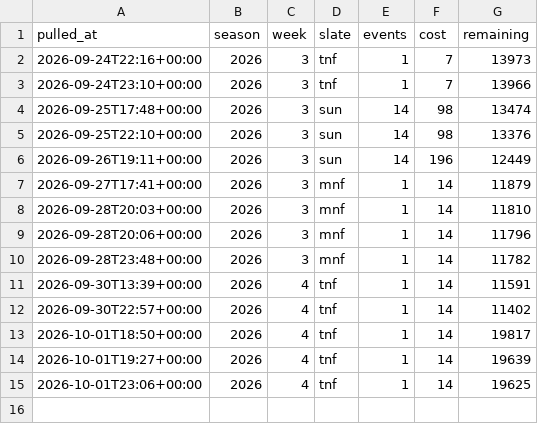
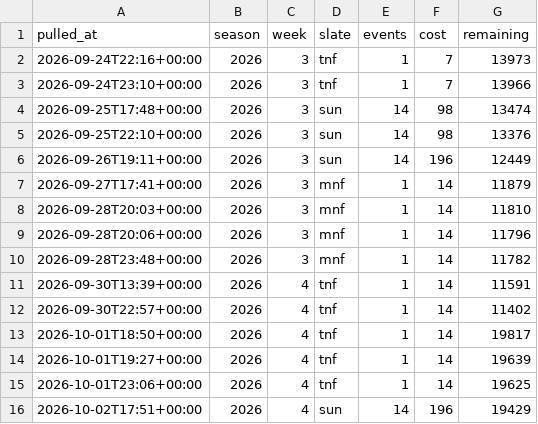
Before and after one commit to fozzyyozzy/edge-index, a CSV file: automation/lines/odds_usage.csv, drawn as a sheet; the diff names each change by its address in the sheet, - before the commit and + after, or states it on an @@ line.

Commit message:
week 4 sun card

```diff
--- a/automation/lines/odds_usage.csv
+++ b/automation/lines/odds_usage.csv
+row 16: 2026-10-02T17:51+00:00 | 2026 | 4 | sun | 14 | 196 | 19429
```
Also changed, not shown: 17 other files.
